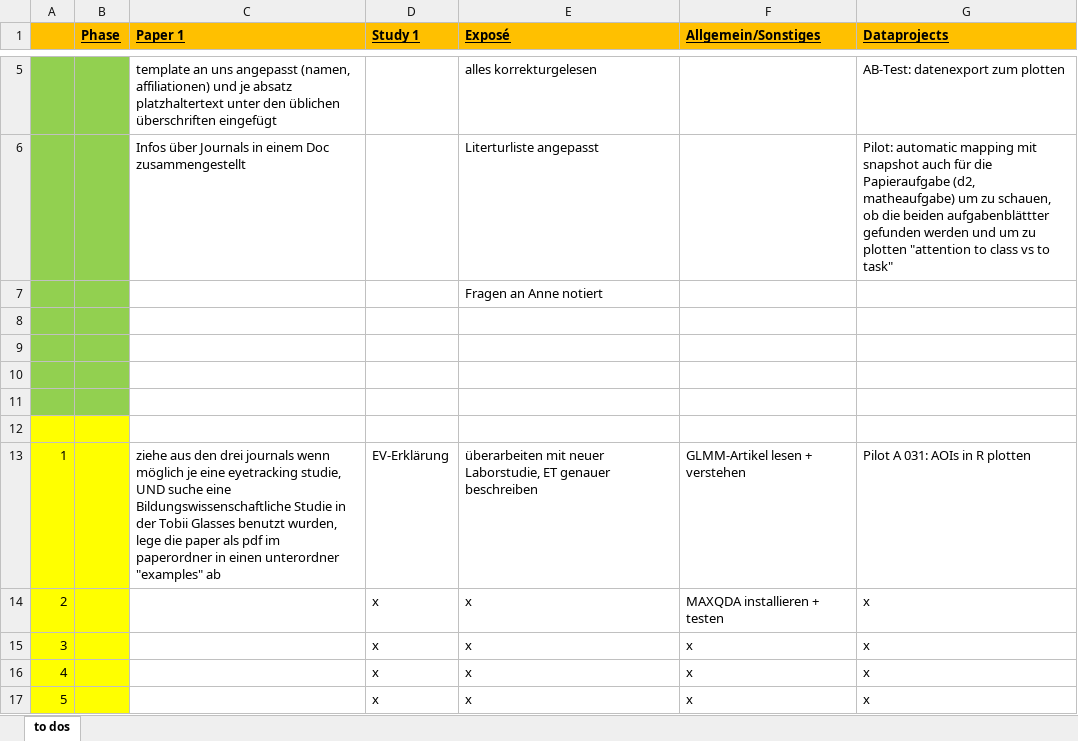
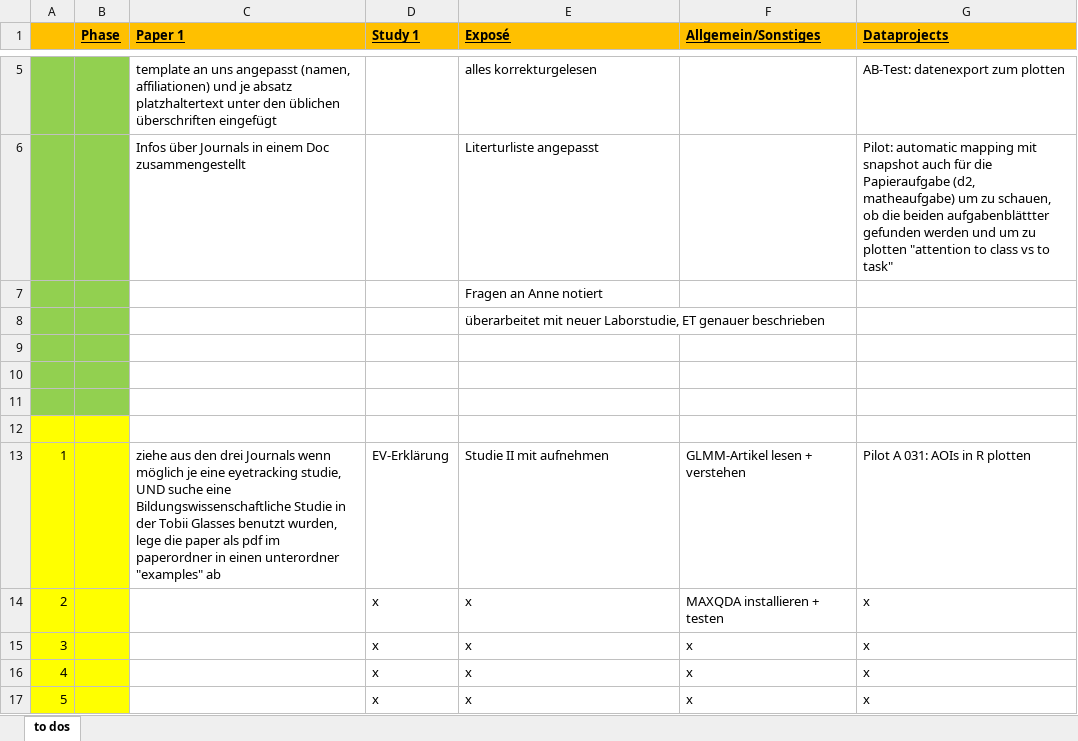
Before and after one commit to ginaamri/Mandy-PhD, an Excel workbook: todo_neu.xlsx, sheet to dos, drawn as a sheet; only a part is shown, gaps mark what is left out; values as stored, in another font and other column widths than the file's, no borders; removed rows and columns are numbered as before the commit, all else as after; the diff names each change by its address in the sheet, - before the commit and + after, or states it on an @@ line.

Commit message:
update paper

```diff
--- a/todo_neu.xlsx (sheet to dos)
+++ b/todo_neu.xlsx (sheet to dos)
+row 8:  |  |  |  | überarbeitet mit neuer Laborstudie, ET genauer beschrieben
-A12:B12 fill: #92D050
+A12:B12 fill: #FFFF00
-row 12: (empty)
-C13 (Paper 1): …den drei journals wenn möglich…
+C13 (Paper 1): …den drei Journals wenn möglich…
-E13 (Exposé): überarbeiten mit neuer Laborstudie, ET genauer beschreiben
+E13 (Exposé): Studie II mit aufnehmen
```
Also changed, not shown: 1 other file.
